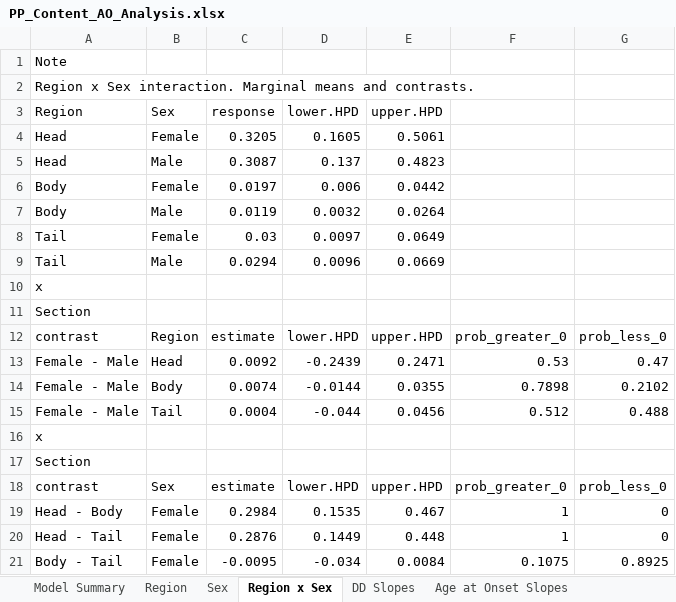
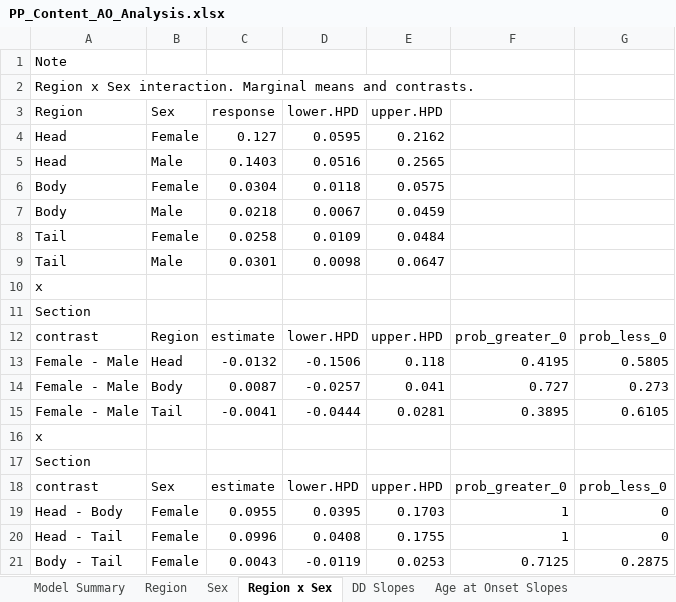
Before and after one commit to FreybergLab/nPOD-Project, an Excel workbook: Results/PP Proportions/PP_Content_AO_Analysis.xlsx, sheet Region x Sex, drawn as a sheet; only a part is shown; values as stored, in another font and other column widths than the file's, no borders; removed rows and columns are numbered as before the commit, all else as after; the diff covers the shown part only; the diff names each change by its address in the sheet, - before the commit and + after, or states it on an @@ line.

```diff
--- a/Results/PP Proportions/PP_Content_AO_Analysis.xlsx (sheet Region x Sex)
+++ b/Results/PP Proportions/PP_Content_AO_Analysis.xlsx (sheet Region x Sex)
-C4 (response): 0.3205
+C4 (response): 0.127
-D4 (lower.HPD): 0.1605
+D4 (lower.HPD): 0.0595
-E4 (upper.HPD): 0.5061
+E4 (upper.HPD): 0.2162
-C5 (response): 0.3087
+C5 (response): 0.1403
-D5 (lower.HPD): 0.137
+D5 (lower.HPD): 0.0516
-E5 (upper.HPD): 0.4823
+E5 (upper.HPD): 0.2565
-C6 (response): 0.0197
+C6 (response): 0.0304
-D6 (lower.HPD): 0.006
+D6 (lower.HPD): 0.0118
-E6 (upper.HPD): 0.0442
+E6 (upper.HPD): 0.0575
-C7 (response): 0.0119
+C7 (response): 0.0218
-D7 (lower.HPD): 0.0032
+D7 (lower.HPD): 0.0067
-E7 (upper.HPD): 0.0264
+E7 (upper.HPD): 0.0459
-C8 (response): 0.03
+C8 (response): 0.0258
-D8 (lower.HPD): 0.0097
+D8 (lower.HPD): 0.0109
-E8 (upper.HPD): 0.0649
+E8 (upper.HPD): 0.0484
-C9 (response): 0.0294
+C9 (response): 0.0301
-D9 (lower.HPD): 0.0096
+D9 (lower.HPD): 0.0098
-E9 (upper.HPD): 0.0669
+E9 (upper.HPD): 0.0647
-row 13: Female - Male | Head | 0.0092 | -0.2439 | 0.2471 | 0.53 | 0.47
-row 14: Female - Male | Body | 0.0074 | -0.0144 | 0.0355 | 0.7898 | 0.2102
-row 15: Female - Male | Tail | 0.0004 | -0.044 | 0.0456 | 0.512 | 0.488
+row 13: Female - Male | Head | -0.0132 | -0.1506 | 0.118 | 0.4195 | 0.5805
+row 14: Female - Male | Body | 0.0087 | -0.0257 | 0.041 | 0.727 | 0.273
+row 15: Female - Male | Tail | -0.0041 | -0.0444 | 0.0281 | 0.3895 | 0.6105
-C19 (response): 0.2984
+C19 (response): 0.0955
-D19 (lower.HPD): 0.1535
+D19 (lower.HPD): 0.0395
-E19 (upper.HPD): 0.467
+E19 (upper.HPD): 0.1703
-C20 (response): 0.2876
+C20 (response): 0.0996
-D20 (lower.HPD): 0.1449
+D20 (lower.HPD): 0.0408
-E20 (upper.HPD): 0.448
+E20 (upper.HPD): 0.1755
-row 21: Body - Tail | Female | -0.0095 | -0.034 | 0.0084 | 0.1075 | 0.8925
+row 21: Body - Tail | Female | 0.0043 | -0.0119 | 0.0253 | 0.7125 | 0.2875
```
Also changed, not shown: 1 added row, 1 removed row and 6 edited cells elsewhere in this sheet, sheet DD Slopes, sheet Age at Onset Slopes, sheet DD x Region x Age at Onset, sheet DD x Region x Islet, sheet Pairwise Region x Sex, sheet Islet Size Slopes, 2 more sheets.
